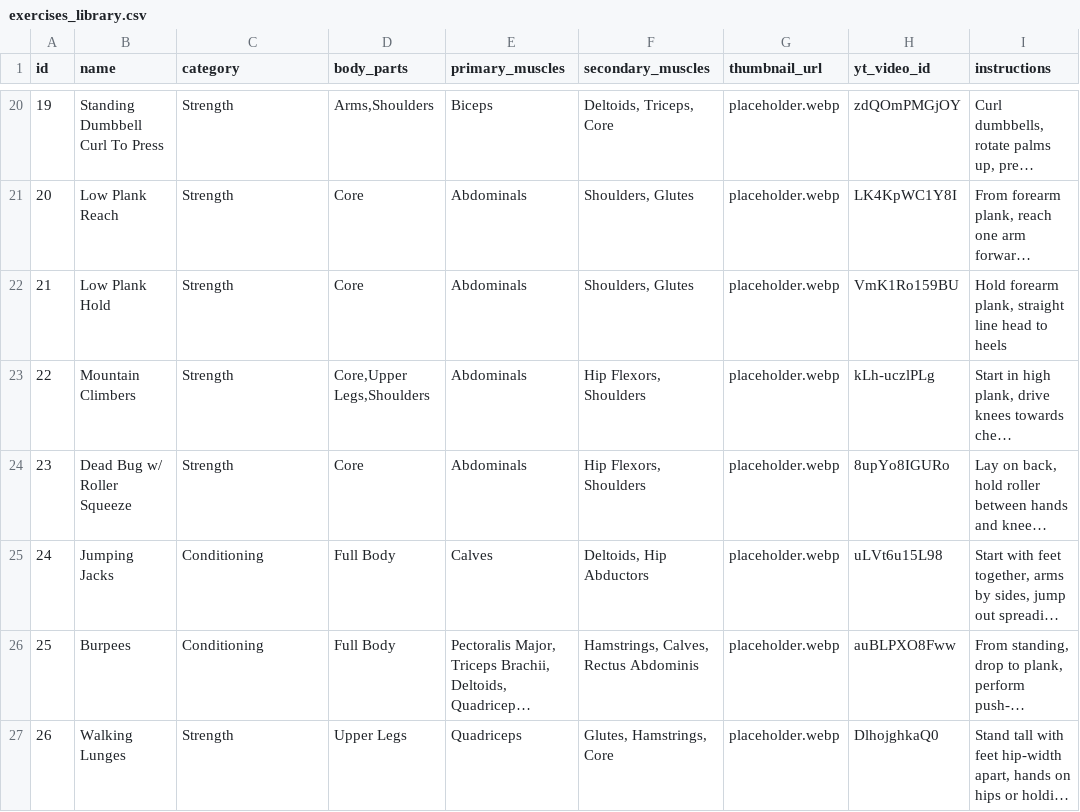
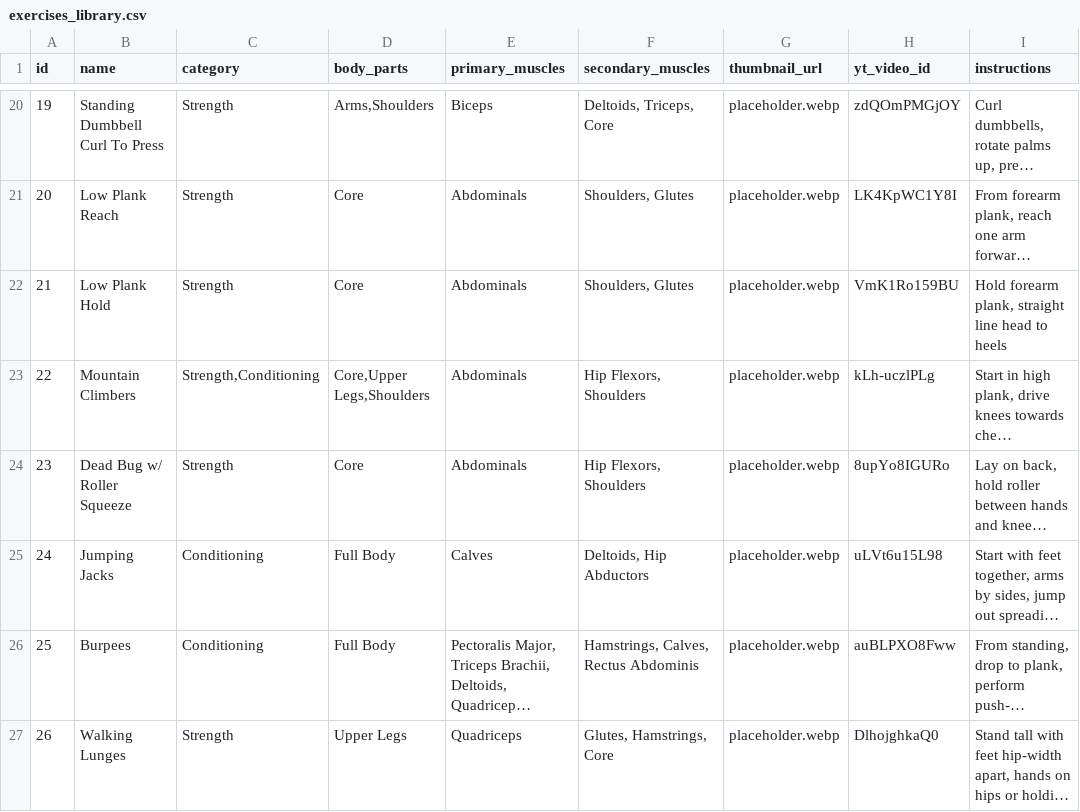
Before and after one commit to vladflore/vladflorefit, a CSV file: flexary/data/exercises_library.csv, drawn as a sheet; only a part is shown, gaps mark what is left out; long unchanged cells end in …; the diff covers the shown part only; the diff names each change by its address in the sheet, - before the commit and + after, or states it on an @@ line.

Commit message:
Update exercises

```diff
--- a/flexary/data/exercises_library.csv
+++ b/flexary/data/exercises_library.csv
-C23 (category): Strength
+C23 (category): Strength,Conditioning
```
Also changed, not shown: 1 added row elsewhere in this file.
